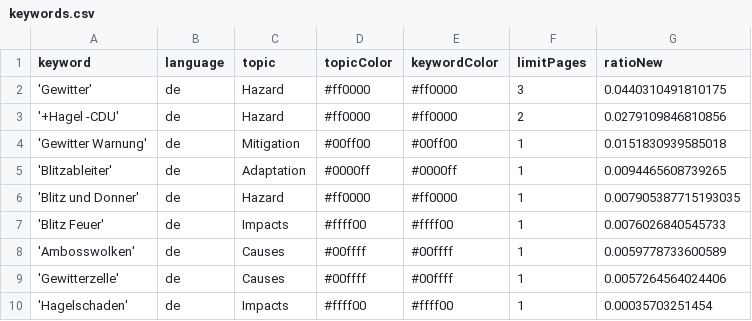
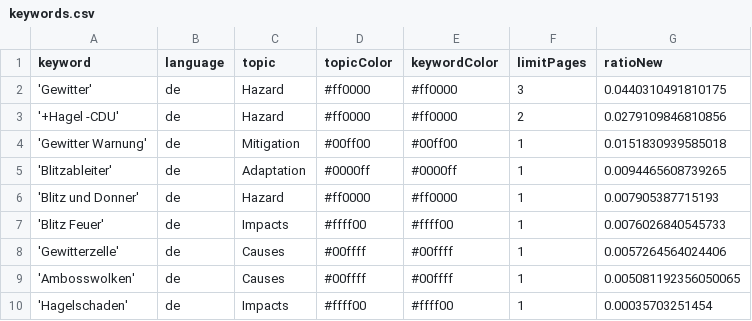
Before and after one commit to friedhumb-news/thunderstormIsComing, a CSV file: keywords.csv, drawn as a sheet.

Commit message:
Commit from GitHub Actions (harvest:0.0)

```diff
--- a/keywords.csv
+++ b/keywords.csv
@@ -5,6 +5,6 @@ keyword,language,topic,topicColor,keywordColor,limitPages,ratioNew
 'Blitzableiter',de,Adaptation,#0000ff,#0000ff,1,0.0094465608739265
-'Blitz und Donner',de,Hazard,#ff0000,#ff0000,1,0.007905387715193035
+'Blitz und Donner',de,Hazard,#ff0000,#ff0000,1,0.007905387715193
 'Blitz Feuer',de,Impacts,#ffff00,#ffff00,1,0.0076026840545733
-'Ambosswolken',de,Causes,#00ffff,#00ffff,1,0.0059778733600589
 'Gewitterzelle',de,Causes,#00ffff,#00ffff,1,0.0057264564024406
+'Ambosswolken',de,Causes,#00ffff,#00ffff,1,0.005081192356050065
 'Hagelschaden',de,Impacts,#ffff00,#ffff00,1,0.00035703251454
```
